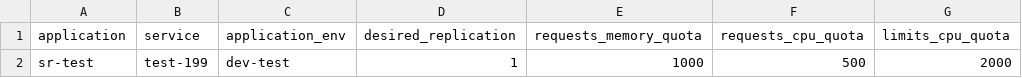
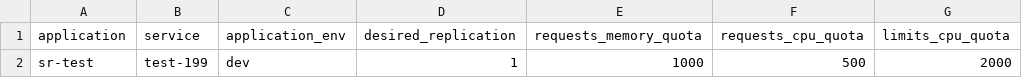
Before and after one commit to jnikita19/bp-pipeline, a CSV file: sr-test/serviceCD.csv, drawn as a sheet; only a part is shown; the diff names each change by its address in the sheet, - before the commit and + after, or states it on an @@ line.

Commit message:
Update application_env value in serviceCD.csv

```diff
--- a/sr-test/serviceCD.csv
+++ b/sr-test/serviceCD.csv
-C2 (application_env): dev-test
+C2 (application_env): dev
```
